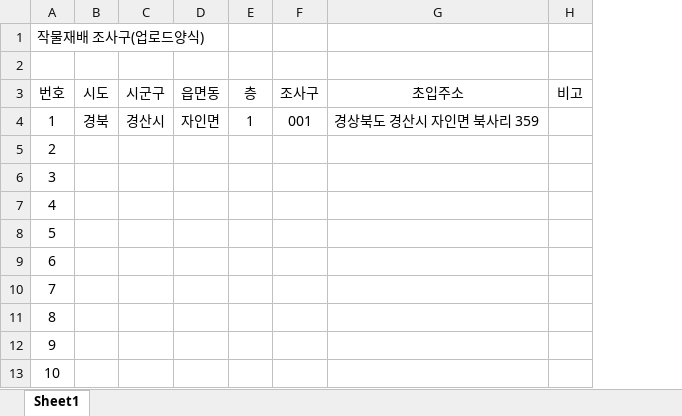
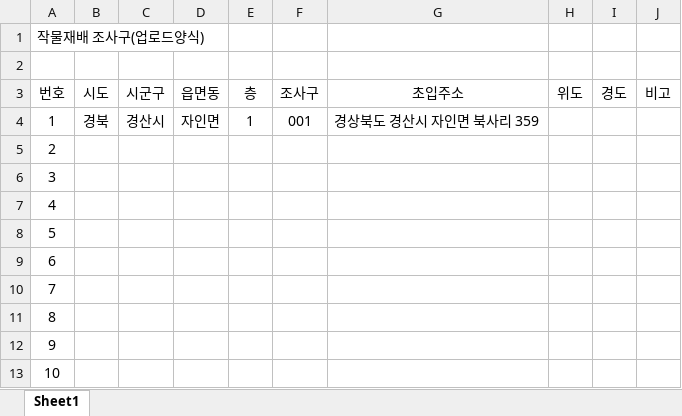
Before and after one commit to ubaldos00-ship-it/home, an Excel workbook: nongup_josagu/nongup_area_josagu.xlsx, sheet Sheet1, drawn as a sheet; only a part is shown; values as stored, in another font and other column widths than the file's, no borders; the diff names each change by its address in the sheet, - before the commit and + after, or states it on an @@ line.

```diff
--- a/nongup_josagu/nongup_area_josagu.xlsx (sheet Sheet1)
+++ b/nongup_josagu/nongup_area_josagu.xlsx (sheet Sheet1)
+column H (위도), empty
+column I (경도), empty
```
Also changed, not shown: 4 other files.
